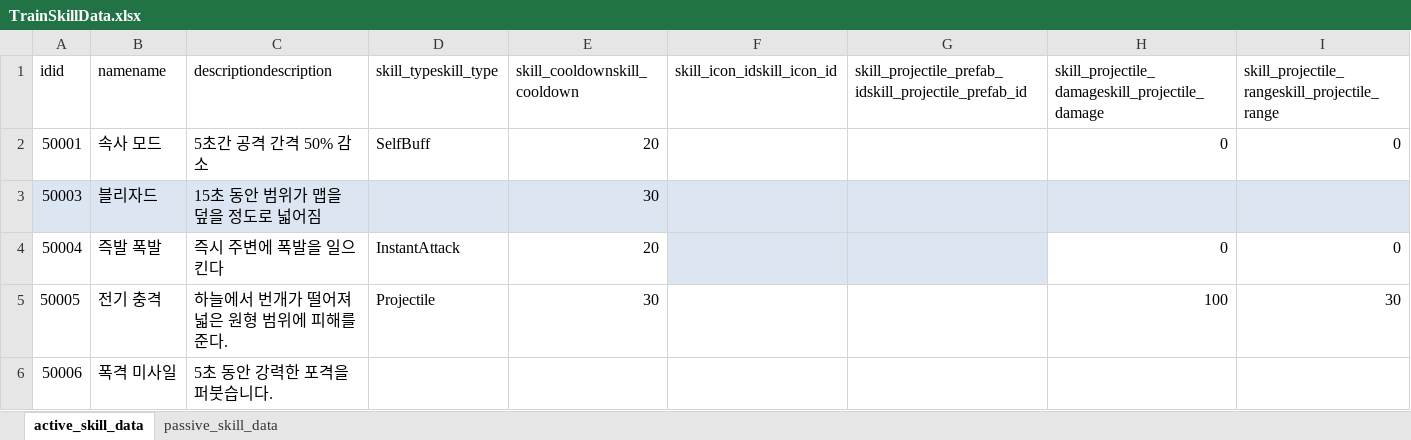
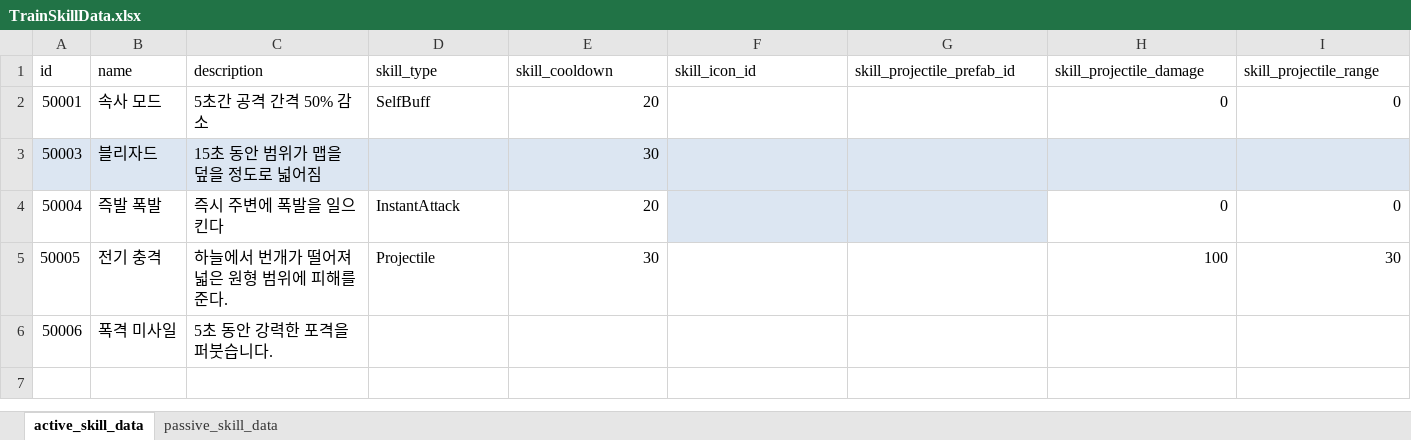
Before and after one commit to cumic06/TrainDefense, an Excel workbook: Assets/02_Resources/Data/TrainSkillData.xlsx, sheet active_skill_data, drawn as a sheet; only a part is shown; values as stored, in another font and other column widths than the file's, no borders; removed rows and columns are numbered as before the commit, all else as after; rows hold the shown columns only; the diff names each change by its address in the sheet, - before the commit and + after, or states it on an @@ line.

```diff
--- a/Assets/02_Resources/Data/TrainSkillData.xlsx (sheet active_skill_data)
+++ b/Assets/02_Resources/Data/TrainSkillData.xlsx (sheet active_skill_data)
-row 1: idid | namename | descriptiondescription | skill_typeskill_type | skill_cooldownskill_cooldown | skill_icon_idskill_icon_id | skill_projectile_prefab_idskill_projectile_prefab_id | skill_projectile_damageskill_projectile_damage | skill_projectile_rangeskill_projectile_range
+row 1: id | name | description | skill_type | skill_cooldown | skill_icon_id | skill_projectile_prefab_id | skill_projectile_damage | skill_projectile_range
```
Also changed, not shown: sheet passive_skill_data, 5 other files.
